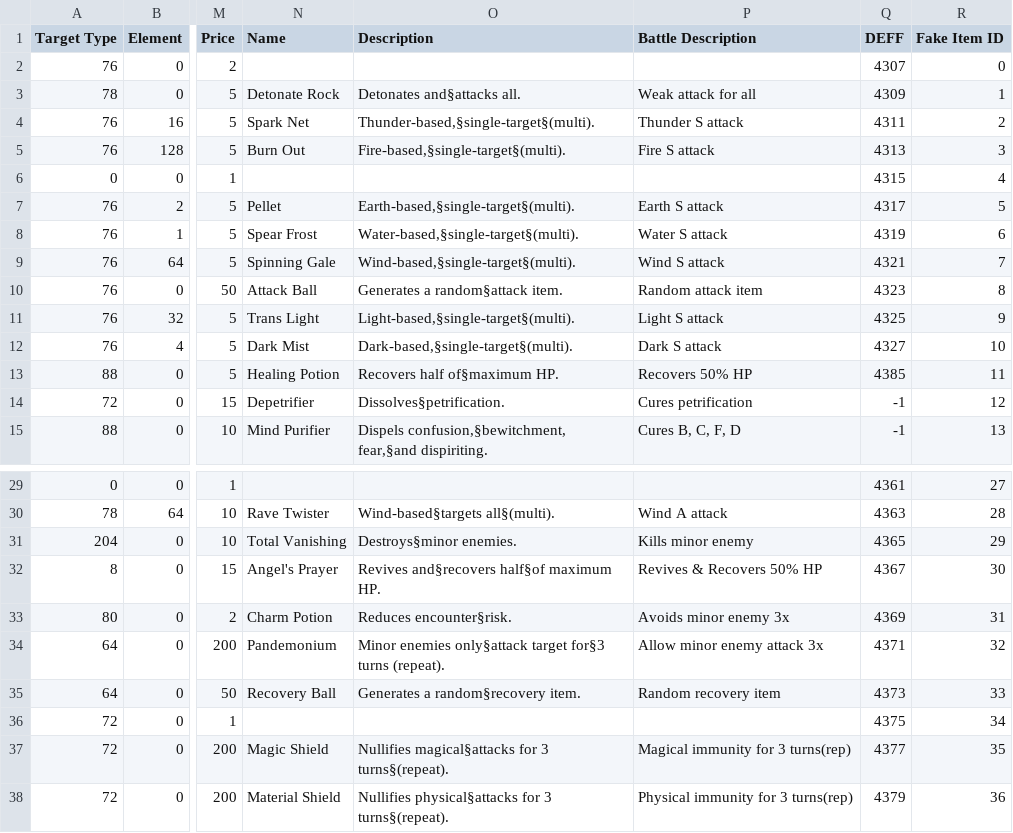
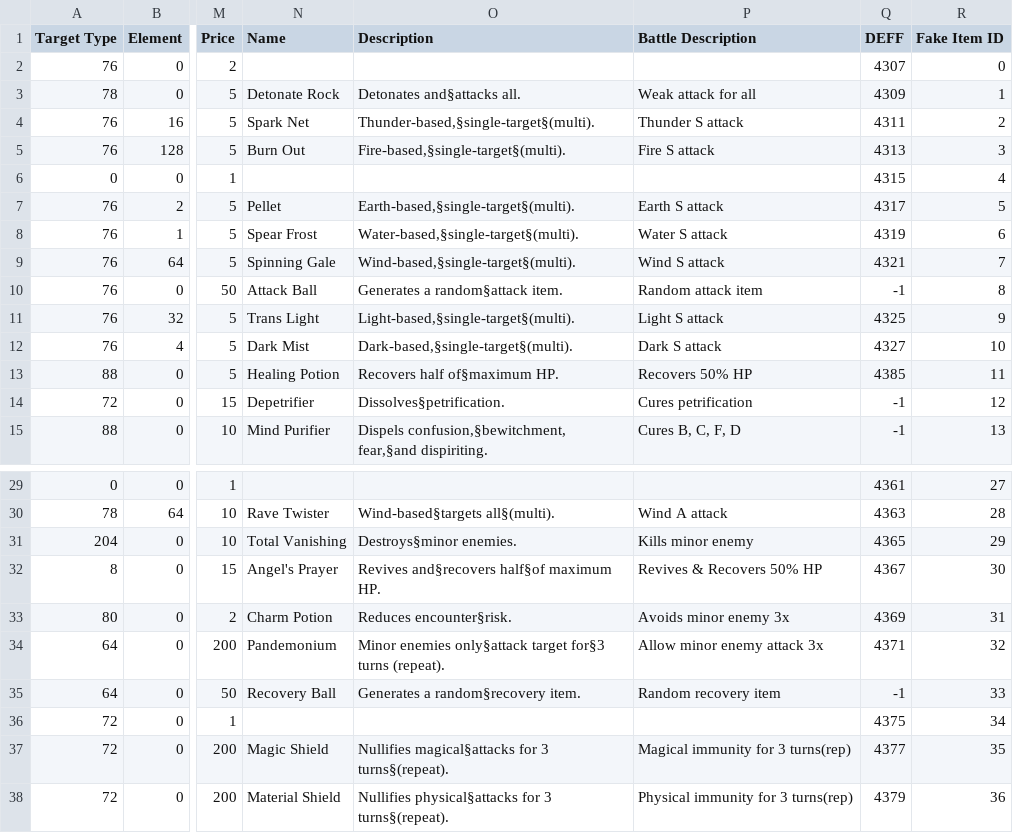
Before and after one commit to Zychronix/scdk-japan-demo-mod, a CSV file: mods/csvstat/Hell Mode/scdk-thrown-item-stats.csv, drawn as a sheet; only a part is shown, gaps mark what is left out; the diff names each change by its address in the sheet, - before the commit and + after, or states it on an @@ line.

Commit message:
Disc 1 Minor Rebalance, Attack/Recovery Ball Fixes, Dragoon Item Magic Fix

```diff
--- a/mods/csvstat/Hell Mode/scdk-thrown-item-stats.csv
+++ b/mods/csvstat/Hell Mode/scdk-thrown-item-stats.csv
-Q10 (DEFF): 4323
+Q10 (DEFF): -1
-Q35 (DEFF): 4373
+Q35 (DEFF): -1
```
Also changed, not shown: mods/csvstat/Hell Mode/scdk-monster-stats.csv, 2 other files.
